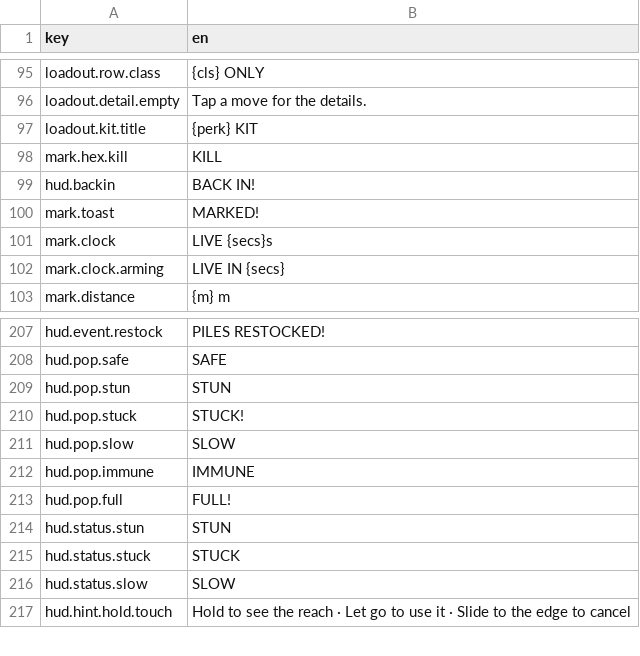
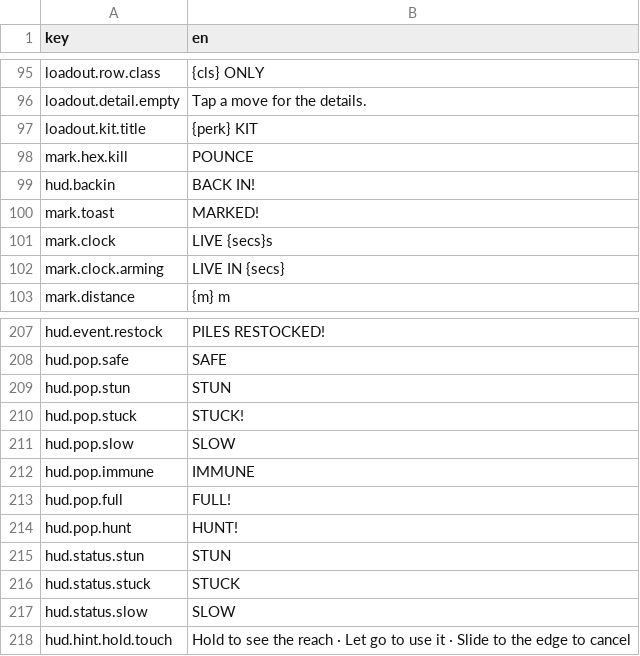
Before and after one commit to mtejedorg/CluckWars, a CSV file: Assets/_Game/Resources/Text/UiText.csv, drawn as a sheet; only a part is shown, gaps mark what is left out.

```diff
--- a/Assets/_Game/Resources/Text/UiText.csv
+++ b/Assets/_Game/Resources/Text/UiText.csv
@@ -97,3 +97,3 @@ loadout.detail.empty,Tap a move for the details.
 loadout.kit.title,{perk} KIT
-mark.hex.kill,KILL
+mark.hex.kill,POUNCE
 hud.backin,BACK IN!
@@ -214,2 +214,3 @@ hud.pop.immune,IMMUNE
 hud.pop.full,FULL!
+hud.pop.hunt,HUNT!
 hud.status.stun,STUN
```
Also changed, not shown: 9 other files.
